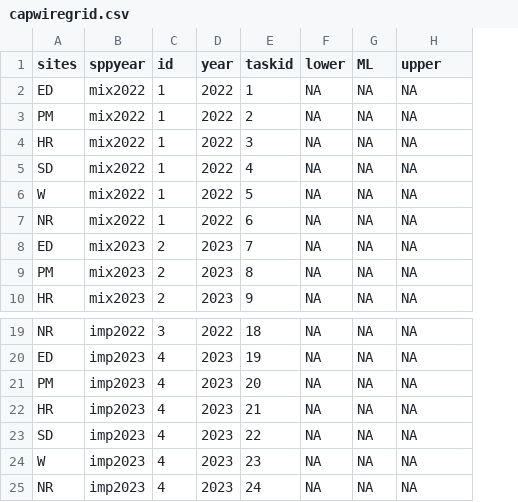
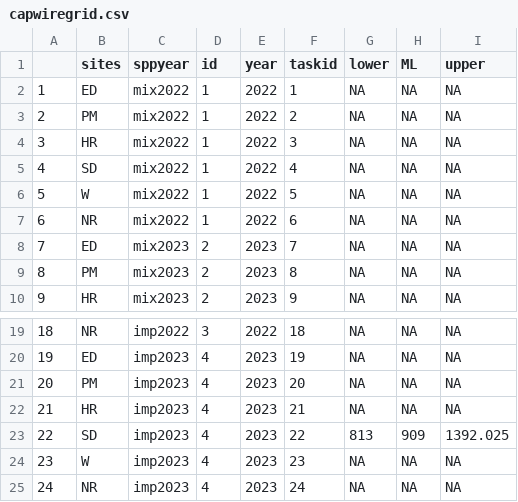
Before and after one commit to jmelanson98/fv_landscapeforaging, a CSV file: analysis/capwiregrid.csv, drawn as a sheet; only a part is shown, gaps mark what is left out; addresses are those after the commit; the diff names each change by its address in the sheet, - before the commit and + after, or states it on an @@ line.

Commit message:
save capwire results?

```diff
--- a/analysis/capwiregrid.csv
+++ b/analysis/capwiregrid.csv
+column A, rows 2-10: 1 | 2 | 3 | 4 | 5 | 6 | 7 | 8 | 9; rows 19-25: 18 | 19 | 20 | 21 | 22 | 23 | 24
-G23 (lower): NA
+G23 (lower): 813
-H23 (ML): NA
+H23 (ML): 909
-I23 (upper): NA
+I23 (upper): 1392.025
```
Also changed, not shown: 52 other files.
